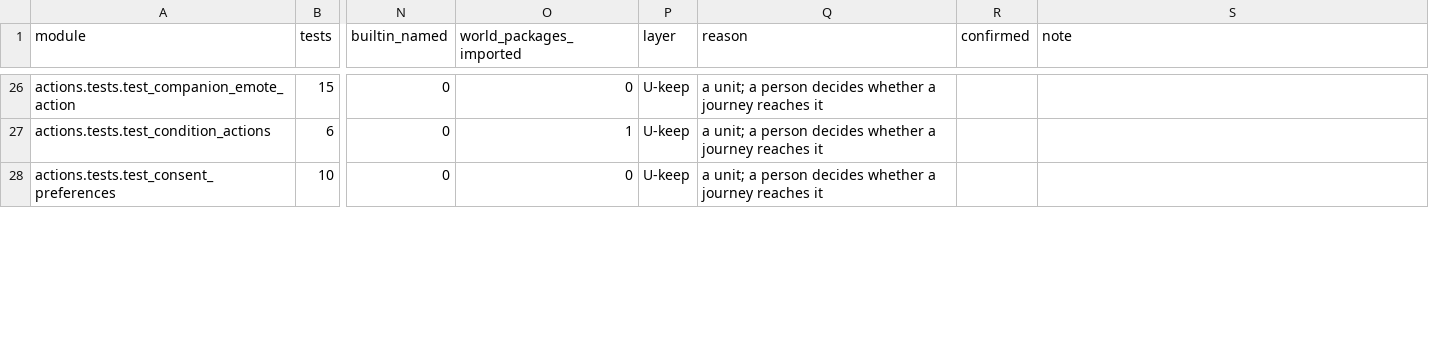
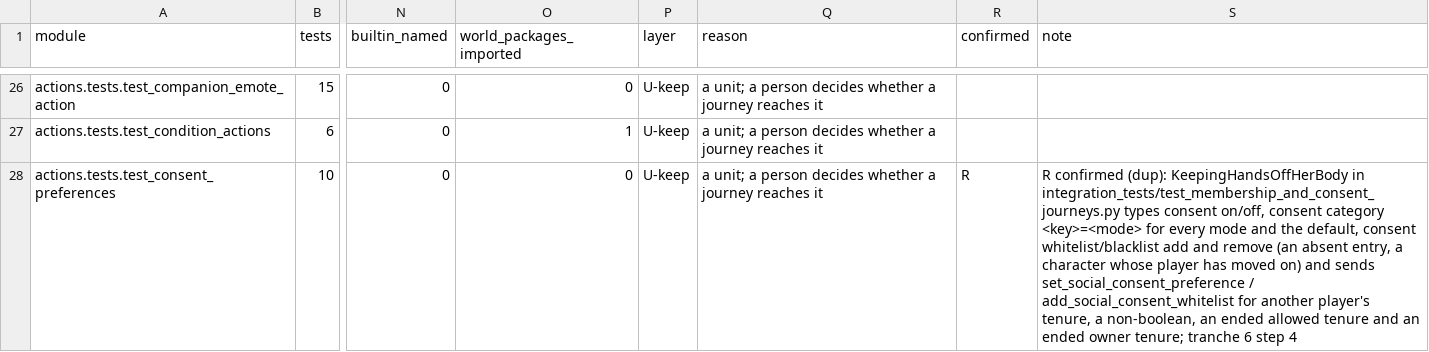
Before and after one commit to Arx-Game/arxii, a CSV file: docs/testing/ledger/actions.csv, drawn as a sheet; only a part is shown, gaps mark what is left out; the diff covers the shown part only; the diff names each change by its address in the sheet, - before the commit and + after, or states it on an @@ line.

```diff
--- a/docs/testing/ledger/actions.csv
+++ b/docs/testing/ledger/actions.csv
-R28 (confirmed): (empty)
+R28 (confirmed): R
-S28 (note): (empty)
+S28 (note): R confirmed (dup): KeepingHandsOffHerBody in integration_tests/test_membership_and_consent_journeys.py types consent on/off, consent category <key>=<mode> for every mode and the default, consent whitelist/blacklist add and remove (an absent entry, a character whose player has moved on) and sends set_social_consent_preference / add_social_consent_whitelist for another player's tenure, a non-boolean, an ended allowed tenure and an ended owner tenure; tranche 6 step 4
```
Also changed, not shown: 6 edited cells elsewhere in this file, 7 other files.
